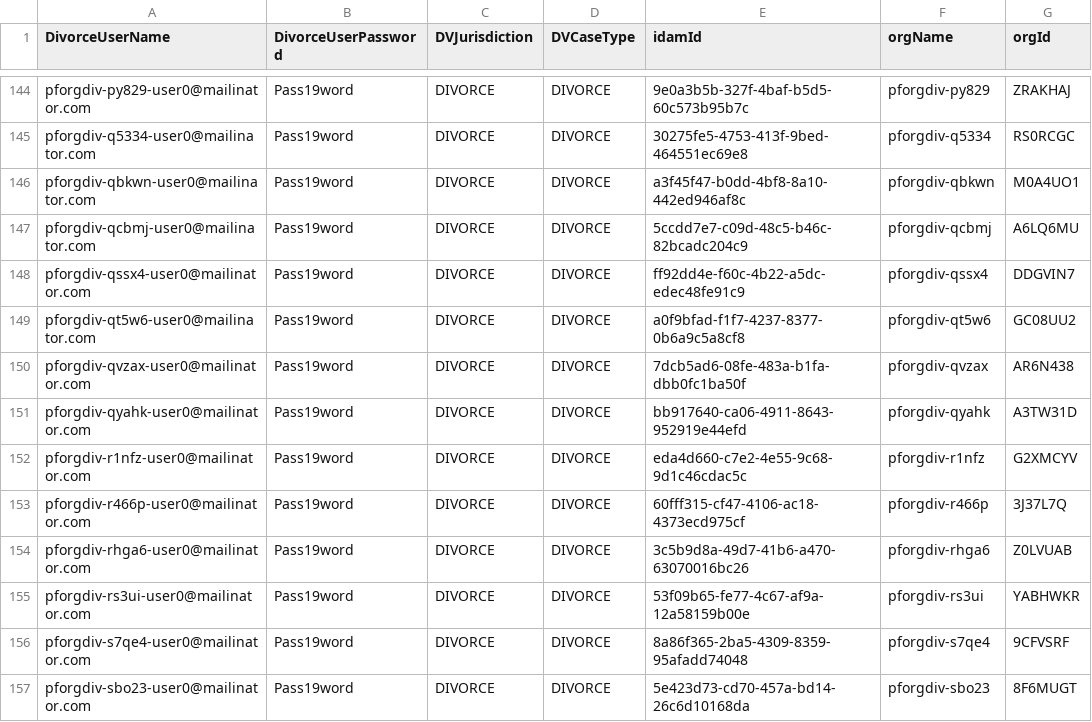
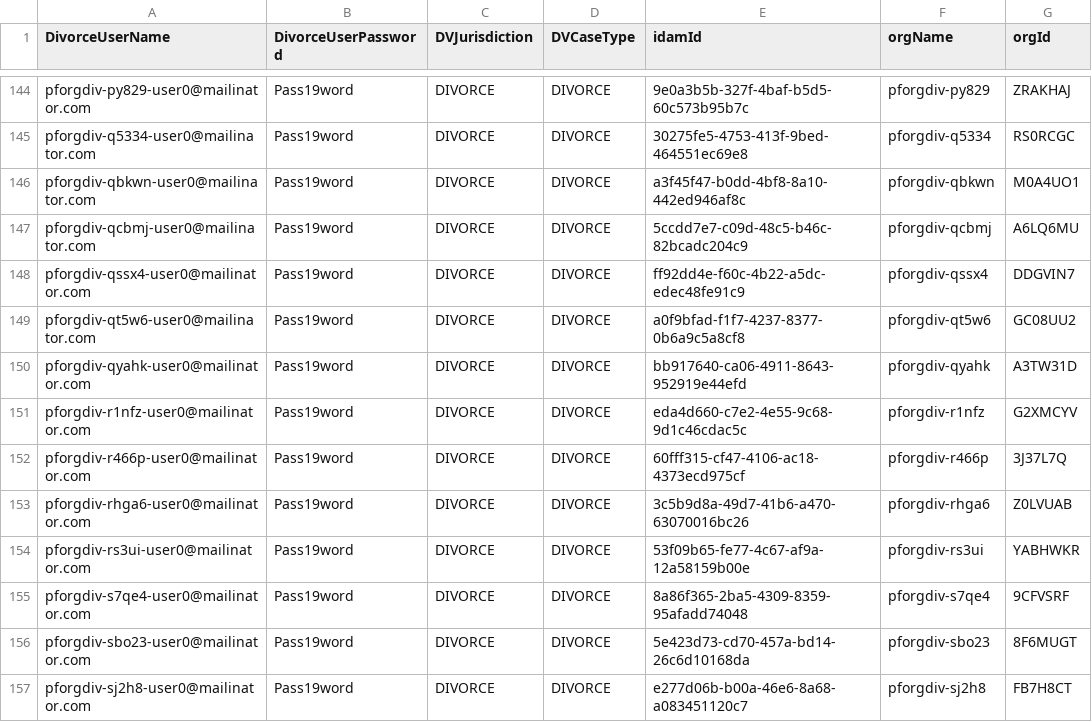
Before and after one commit to hmcts/cdm-test-performance, a CSV file: src/gatling/resources/DivorceSolUserData.csv, drawn as a sheet; only a part is shown, gaps mark what is left out; the shorter side is filled out with more unchanged rows.

```diff
--- a/src/gatling/resources/DivorceSolUserData.csv
+++ b/src/gatling/resources/DivorceSolUserData.csv
@@ -149,3 +149,2 @@ pforgdiv-qssx4-user0@mailinator.com,Pass19word,DIVORCE,DIVORCE,ff92dd4e-f60c-4b2
 pforgdiv-qt5w6-user0@mailinator.com,Pass19word,DIVORCE,DIVORCE,a0f9bfad-f1f7-4237-8377-0b6a9c5a8cf8,pforgdiv-qt5w6,GC08UU2
-pforgdiv-qvzax-user0@mailinator.com,Pass19word,DIVORCE,DIVORCE,7dcb5ad6-08fe-483a-b1fa-dbb0fc1ba50f,pforgdiv-qvzax,AR6N438
 pforgdiv-qyahk-user0@mailinator.com,Pass19word,DIVORCE,DIVORCE,bb917640-ca06-4911-8643-952919e44efd,pforgdiv-qyahk,A3TW31D
```
Also changed, not shown: 1 other file.
